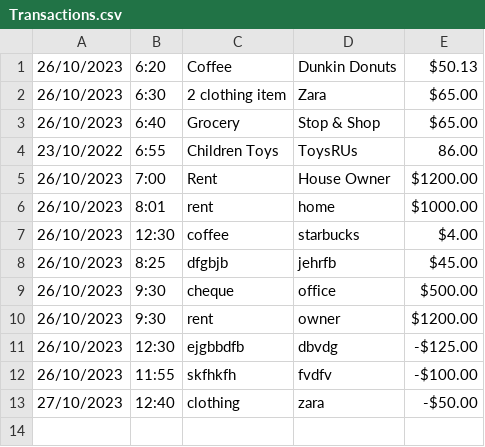
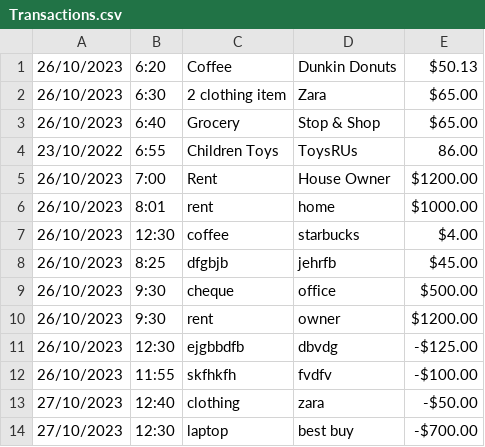
Before and after one commit to PreenShrestha/CapstoneProjects, a CSV file: Transactions.csv, drawn as a sheet; the diff names each change by its address in the sheet, - before the commit and + after, or states it on an @@ line.

```diff
--- a/Transactions.csv
+++ b/Transactions.csv
+row 14: 27/10/2023 | 12:30 | laptop | best buy | -$700.00
```
Also changed, not shown: 2 other files.
